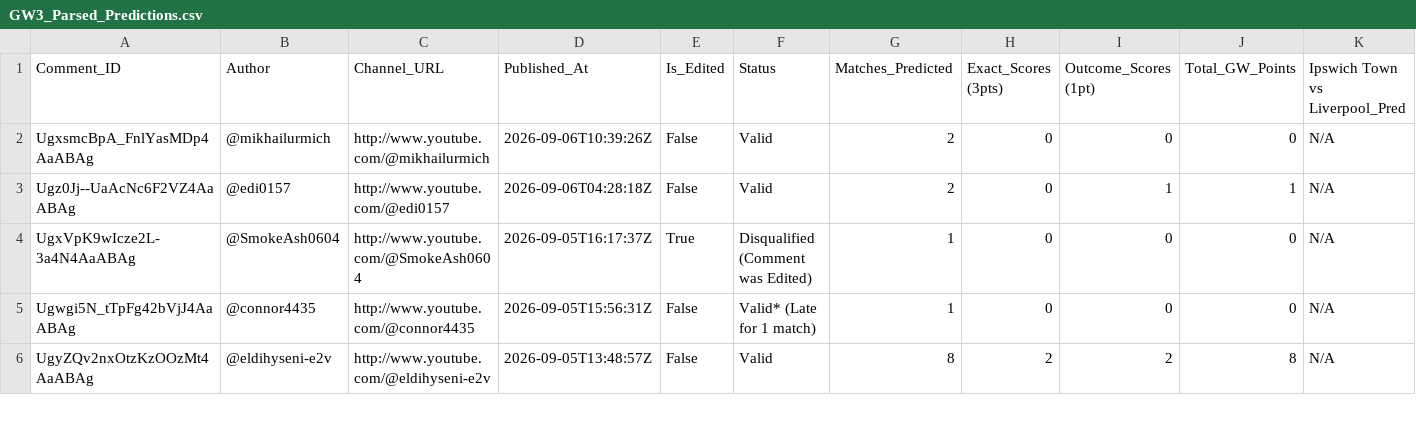
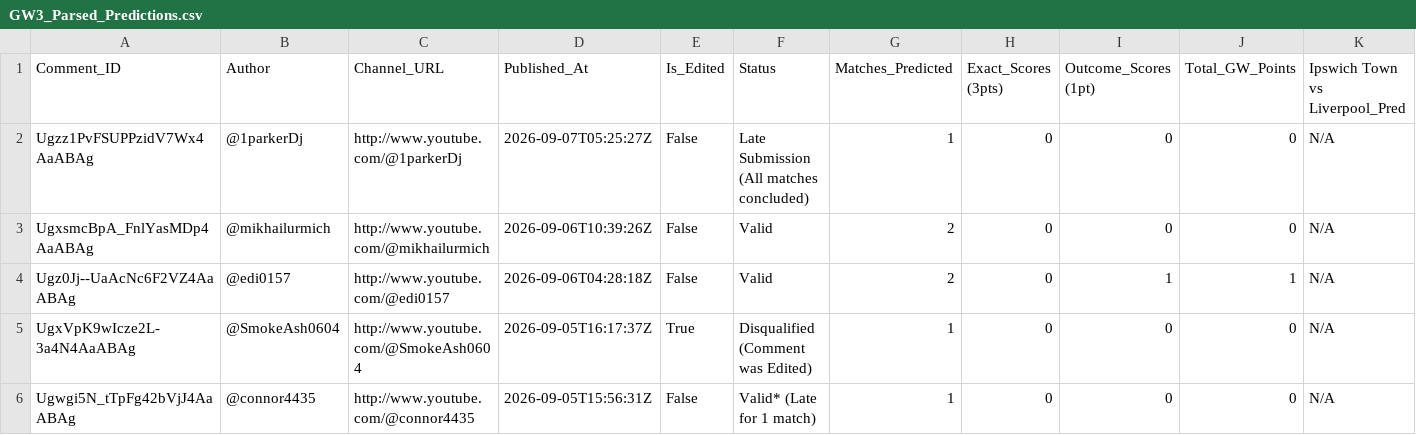
Before and after one commit to AviBomb/premier-league-predictions-tracker, a CSV file: exports/GW3_Parsed_Predictions.csv, drawn as a sheet; only a part is shown; the shorter side is filled out with more unchanged rows; rows hold the shown columns only; the diff names each change by its address in the sheet, - before the commit and + after, or states it on an @@ line.

```diff
--- a/exports/GW3_Parsed_Predictions.csv
+++ b/exports/GW3_Parsed_Predictions.csv
+row 2: Ugzz1PvFSUPPzidV7Wx4AaABAg | @1parkerDj | http://www.youtube.com/@1parkerDj | 2026-09-07T05:25:27Z | False | Late Submission (All matches concluded) | 1 | 0 | 0 | 0 | N/A
```
Also changed, not shown: data/sample_comments_gw3.csv, 4 other files.
